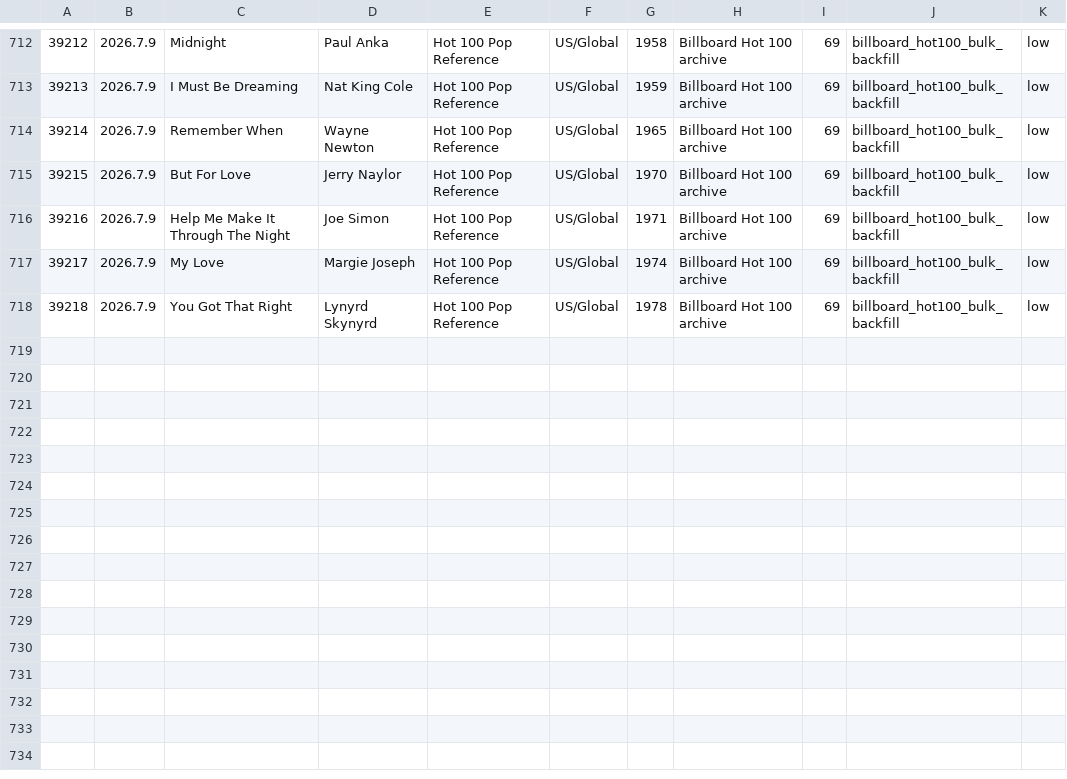
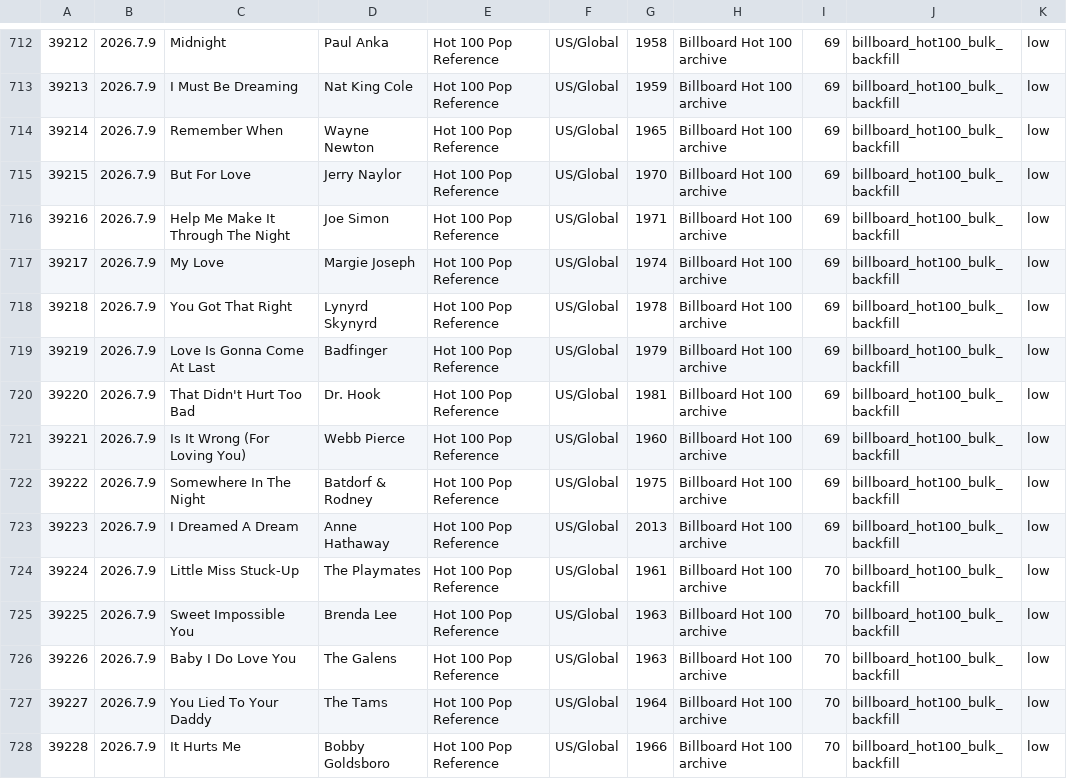
Before and after one commit to AhnYoungseok/producing, a CSV file: cloud_ledger/sheet_chunks/song_library_sheet_part_012.csv, drawn as a sheet; only a part is shown, gaps mark what is left out; the diff names each change by its address in the sheet, - before the commit and + after, or states it on an @@ line.

```diff
--- a/cloud_ledger/sheet_chunks/song_library_sheet_part_012.csv
+++ b/cloud_ledger/sheet_chunks/song_library_sheet_part_012.csv
+row 719: 39219 | 2026.7.9 | Love Is Gonna Come At Last | Badfinger | Hot 100 Pop Reference | US/Global | 1979 | Billboard Hot 100 archive | 69 | billboard_hot100_bulk_backfill | low
+row 720: 39220 | 2026.7.9 | That Didn't Hurt Too Bad | Dr. Hook | Hot 100 Pop Reference | US/Global | 1981 | Billboard Hot 100 archive | 69 | billboard_hot100_bulk_backfill | low
+row 721: 39221 | 2026.7.9 | Is It Wrong (For Loving You) | Webb Pierce | Hot 100 Pop Reference | US/Global | 1960 | Billboard Hot 100 archive | 69 | billboard_hot100_bulk_backfill | low
+row 722: 39222 | 2026.7.9 | Somewhere In The Night | Batdorf & Rodney | Hot 100 Pop Reference | US/Global | 1975 | Billboard Hot 100 archive | 69 | billboard_hot100_bulk_backfill | low
+row 723: 39223 | 2026.7.9 | I Dreamed A Dream | Anne Hathaway | Hot 100 Pop Reference | US/Global | 2013 | Billboard Hot 100 archive | 69 | billboard_hot100_bulk_backfill | low
+row 724: 39224 | 2026.7.9 | Little Miss Stuck-Up | The Playmates | Hot 100 Pop Reference | US/Global | 1961 | Billboard Hot 100 archive | 70 | billboard_hot100_bulk_backfill | low
+row 725: 39225 | 2026.7.9 | Sweet Impossible You | Brenda Lee | Hot 100 Pop Reference | US/Global | 1963 | Billboard Hot 100 archive | 70 | billboard_hot100_bulk_backfill | low
+row 726: 39226 | 2026.7.9 | Baby I Do Love You | The Galens | Hot 100 Pop Reference | US/Global | 1963 | Billboard Hot 100 archive | 70 | billboard_hot100_bulk_backfill | low
+row 727: 39227 | 2026.7.9 | You Lied To Your Daddy | The Tams | Hot 100 Pop Reference | US/Global | 1964 | Billboard Hot 100 archive | 70 | billboard_hot100_bulk_backfill | low
+row 728: 39228 | 2026.7.9 | It Hurts Me | Bobby Goldsboro | Hot 100 Pop Reference | US/Global | 1966 | Billboard Hot 100 archive | 70 | billboard_hot100_bulk_backfill | low
```
Also changed, not shown: cloud_ledger/sheet_chunks/summary_sheet.csv, cloud_ledger/summary.csv, 1 other file.
